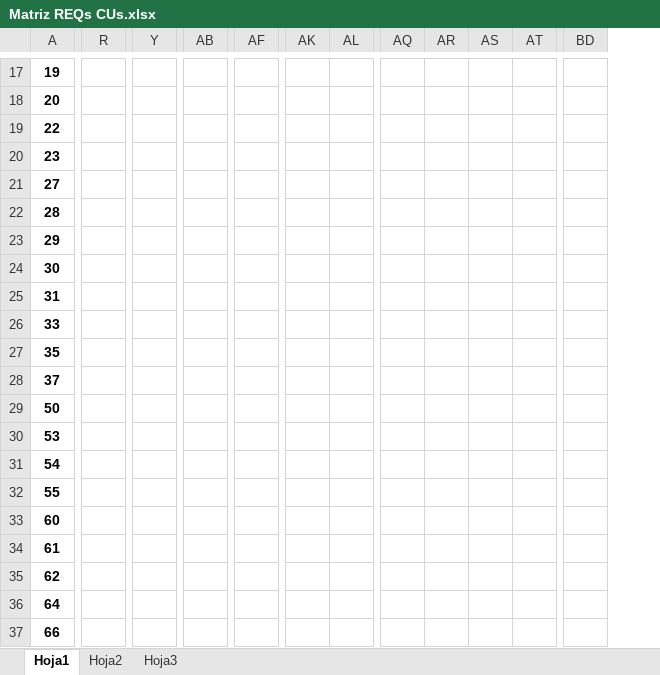
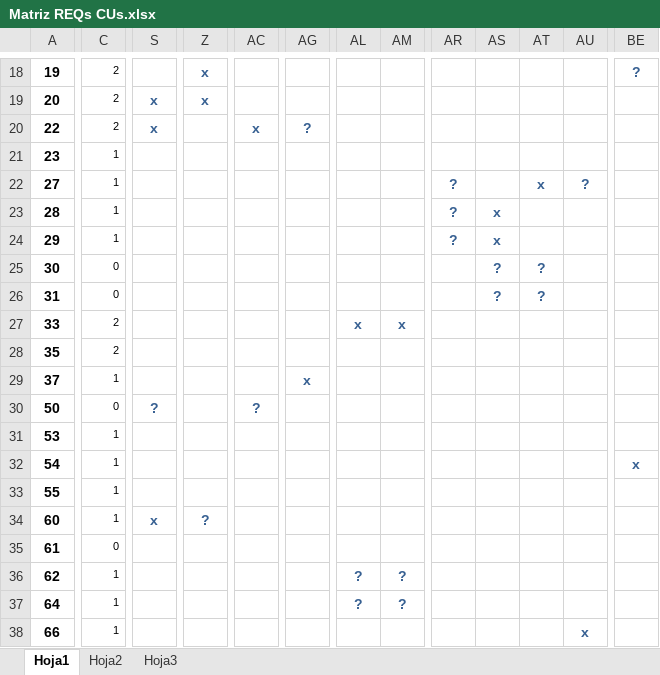
Before and after one commit to lucasdicesaro/reser-bar, an Excel workbook: documentacion/Casos de Uso/Matriz REQs CUs.xlsx, sheet Hoja1, drawn as a sheet; only a part is shown, gaps mark what is left out; values as stored, in another font and other column widths than the file's, no borders; removed rows and columns are numbered as before the commit, all else as after; the diff covers the shown part only; the diff names each change by its address in the sheet, - before the commit and + after, or states it on an @@ line.

```diff
--- a/documentacion/Casos de Uso/Matriz REQs CUs.xlsx (sheet Hoja1)
+++ b/documentacion/Casos de Uso/Matriz REQs CUs.xlsx (sheet Hoja1)
+column C, rows 18-38: 2 | 2 | 2 | 1 | 1 | 1 | 1 | 0 | 0 | 2 | 2 | 1 | 0 | 1 | 1 | 1 | 1 | 0 | 1 | 1 | 1
-column R, empty
+column S, rows 19-34: x | x |  |  |  |  |  |  |  |  |  | ? |  |  |  | x
-Z18:Z19: (empty)
+Z18:Z19: x
-BE18: (empty)
+BE18: ?
-AC20: (empty)
+AC20: x
-AG20: (empty)
+AG20: ?
-AR22:AR24: (empty)
+AR22:AR24: ?
-AT22: (empty)
+AT22: x
-AU22: (empty)
+AU22: ?
-AS23:AS24: (empty)
+AS23:AS24: x
-AS25:AS26: (empty)
+AS25:AS26: ?
-AT25:AT26: (empty)
+AT25:AT26: ?
-AL27: (empty)
+AL27: x
-AM27: (empty)
+AM27: x
-AG29: (empty)
+AG29: x
-AC30: (empty)
+AC30: ?
-BE32: (empty)
+BE32: x
-Z34: (empty)
+Z34: ?
-AL36:AL37: (empty)
+AL36:AL37: ?
-AM36:AM37: (empty)
+AM36:AM37: ?
-AU38: (empty)
+AU38: x
```
Also changed, not shown: 1 added row, 62 edited cells and cell formats elsewhere in this sheet.
